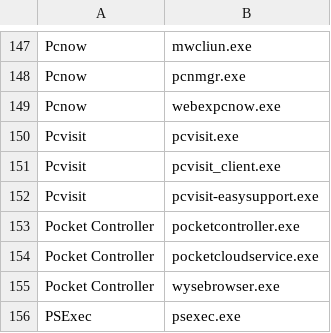
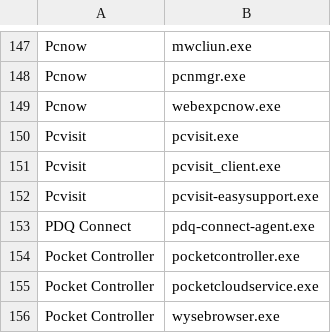
Before and after one commit to itm8SocSE/rmm, a CSV file: executables.csv, drawn as a sheet; only a part is shown, gaps mark what is left out; the shorter side is filled out with more unchanged rows; the diff names each change by its address in the sheet, - before the commit and + after, or states it on an @@ line.

Commit message:
Update executables.csv
Added PDQ Connect

```diff
--- a/executables.csv
+++ b/executables.csv
+row 153: PDQ Connect | pdq-connect-agent.exe
```
